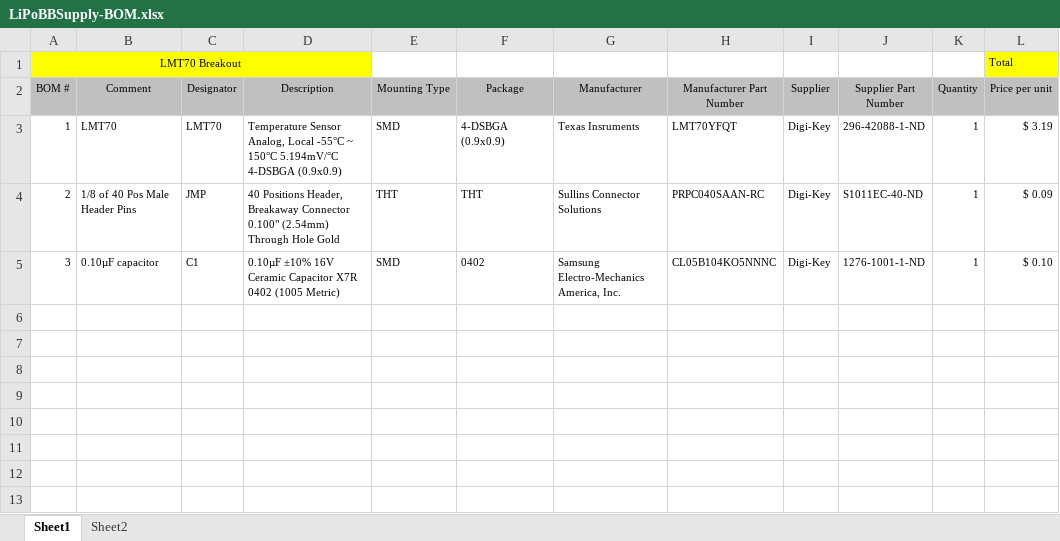
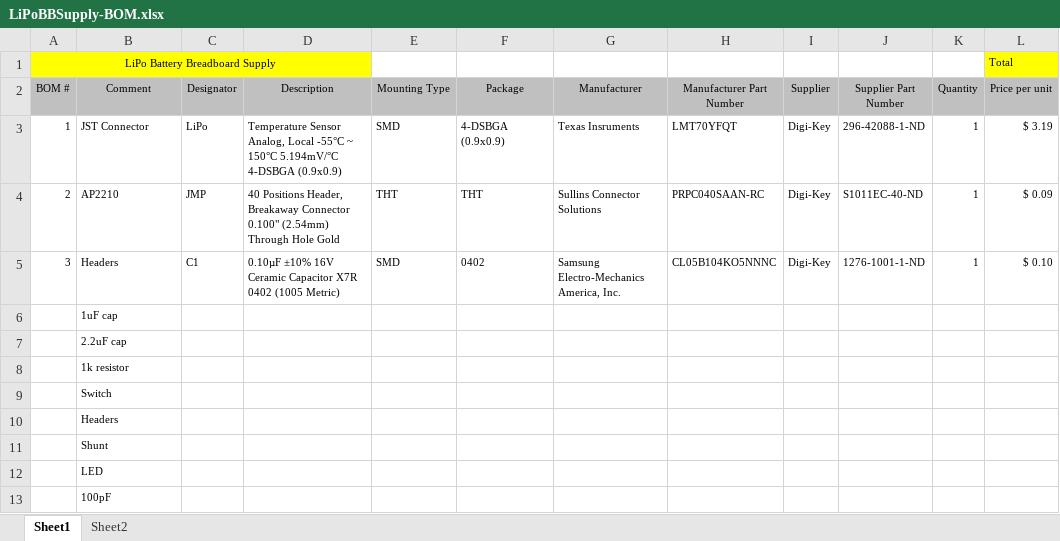
Before and after one commit to CalvEngIO/LiPoBatteryBreadboardSupply, an Excel workbook: Docs/LiPoBBSupply-BOM.xlsx, sheet Sheet1, drawn as a sheet; only a part is shown; values as stored, in another font and other column widths than the file's, no borders; rows hold the shown columns only; the diff names each change by its address in the sheet, - before the commit and + after, or states it on an @@ line.

```diff
--- a/Docs/LiPoBBSupply-BOM.xlsx (sheet Sheet1)
+++ b/Docs/LiPoBBSupply-BOM.xlsx (sheet Sheet1)
-A1 (BOM #): LMT70 Breakout
+A1 (BOM #): LiPo Battery Breadboard Supply
-B3 (Comment): LMT70
+B3 (Comment): JST Connector
-C3 (Designator): LMT70
+C3 (Designator): LiPo
-B4 (Comment): 1/8 of 40 Pos Male Header Pins
+B4 (Comment): AP2210
-B5 (Comment): 0.10µF capacitor
+B5 (Comment): Headers
+row 6:  | 1uF cap
+row 7:  | 2.2uF cap
+row 8:  | 1k resistor
+row 9:  | Switch
+row 10:  | Headers
+row 11:  | Shunt
+row 12:  | LED
+row 13:  | 100pF
```
Also changed, not shown: 1 other file.
